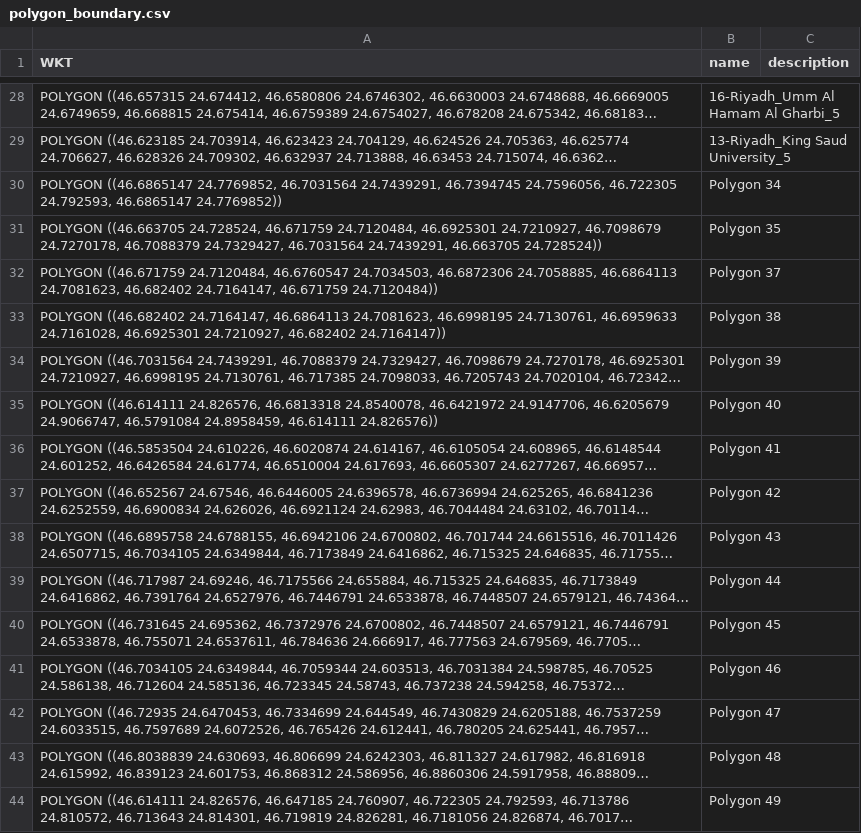
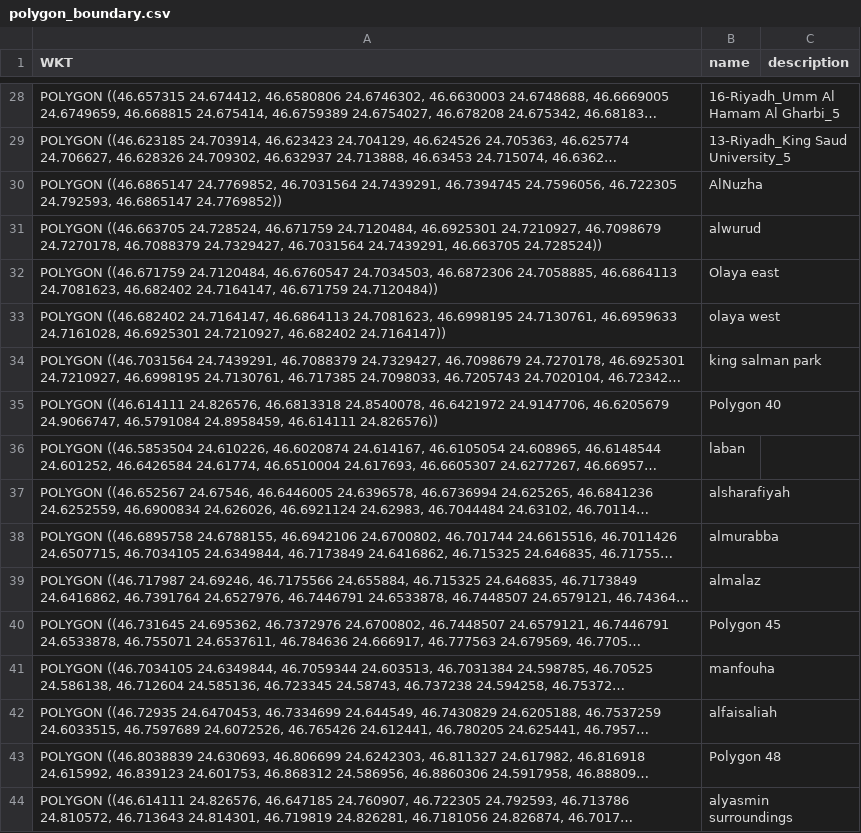
Before and after one commit to ridrisa/barqsite, a CSV file: polygon_boundary.csv, drawn as a sheet; only a part is shown, gaps mark what is left out; long unchanged cells end in …; the diff names each change by its address in the sheet, - before the commit and + after, or states it on an @@ line.

```diff
--- a/polygon_boundary.csv
+++ b/polygon_boundary.csv
-B30 (name): Polygon 34
+B30 (name): AlNuzha
-B31 (name): Polygon 35
+B31 (name): alwurud
-B32 (name): Polygon 37
+B32 (name): Olaya east
-B33 (name): Polygon 38
+B33 (name): olaya west
-B34 (name): Polygon 39
+B34 (name): king salman park
-B36 (name): Polygon 41
+B36 (name): laban
-B37 (name): Polygon 42
+B37 (name): alsharafiyah
-B38 (name): Polygon 43
+B38 (name): almurabba
-B39 (name): Polygon 44
+B39 (name): almalaz
-B41 (name): Polygon 46
+B41 (name): manfouha
-B42 (name): Polygon 47
+B42 (name): alfaisaliah
-B44 (name): Polygon 49
+B44 (name): alyasmin surroundings
```
Also changed, not shown: 11 other files.
